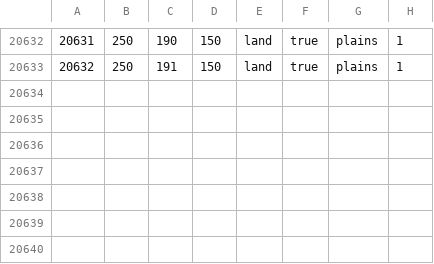
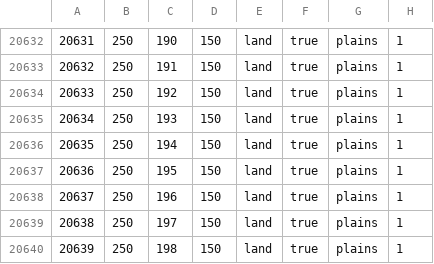
Before and after one commit to EdouardSaladier/Magna-Europa-Reloaded, a CSV file: map/definition.csv, drawn as a sheet; only a part is shown, gaps mark what is left out.

```diff
--- a/map/definition.csv
+++ b/map/definition.csv
@@ -20633 +20633,8 @@
 20632;250;191;150;land;true;plains;1
+20633;250;192;150;land;true;plains;1
+20634;250;193;150;land;true;plains;1
+20635;250;194;150;land;true;plains;1
+20636;250;195;150;land;true;plains;1
+20637;250;196;150;land;true;plains;1
+20638;250;197;150;land;true;plains;1
+20639;250;198;150;land;true;plains;1
```
Also changed, not shown: 14 other files.
